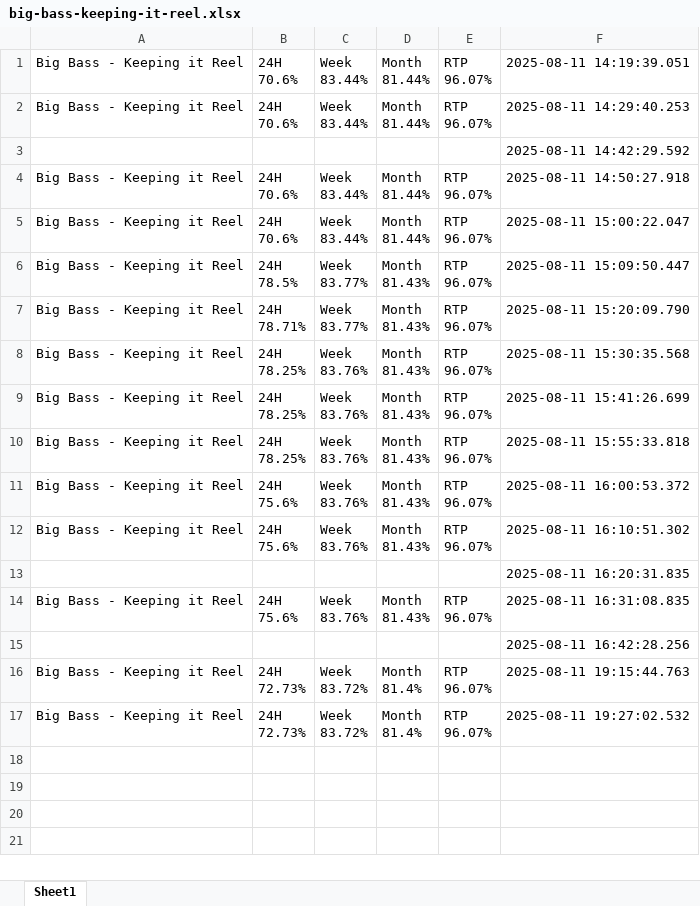
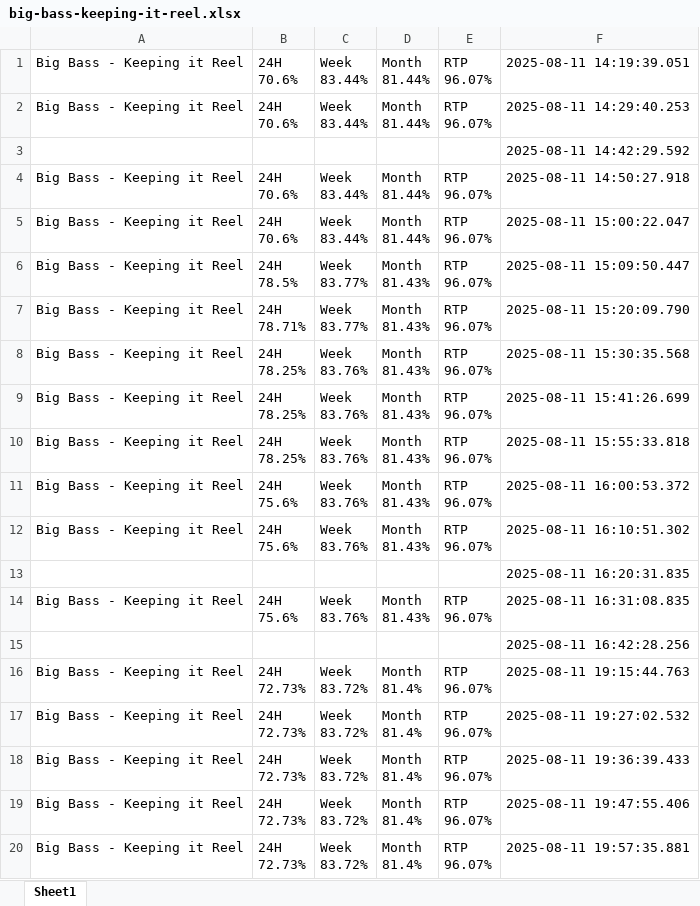
Before and after one commit to zorba43/github_streamlit_drive_project, an Excel workbook: data/raw/big-bass-keeping-it-reel.xlsx, sheet Sheet1, drawn as a sheet; values as stored, in another font and other column widths than the file's, no borders; ↵ is a line break in a cell; the diff names each change by its address in the sheet, - before the commit and + after, or states it on an @@ line.

```diff
--- a/data/raw/big-bass-keeping-it-reel.xlsx (sheet Sheet1)
+++ b/data/raw/big-bass-keeping-it-reel.xlsx (sheet Sheet1)
+row 18: Big Bass - Keeping it Reel | 24H ↵ 72.73% | Week ↵ 83.72% | Month ↵ 81.4% | RTP ↵ 96.07% | 2025-08-11 19:36:39.433
+row 19: Big Bass - Keeping it Reel | 24H ↵ 72.73% | Week ↵ 83.72% | Month ↵ 81.4% | RTP ↵ 96.07% | 2025-08-11 19:47:55.406
+row 20: Big Bass - Keeping it Reel | 24H ↵ 72.73% | Week ↵ 83.72% | Month ↵ 81.4% | RTP ↵ 96.07% | 2025-08-11 19:57:35.881
```
Also changed, not shown: data/raw/juicy-fruits-multihold.xlsx, data/raw/sweet-bonanza-1000.xlsx, 5 other files.
